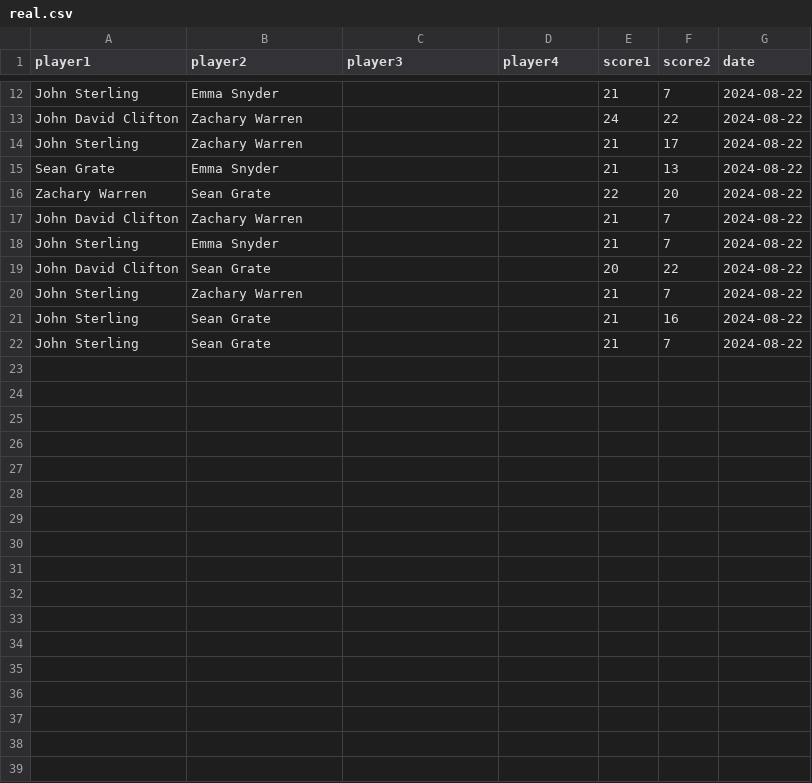
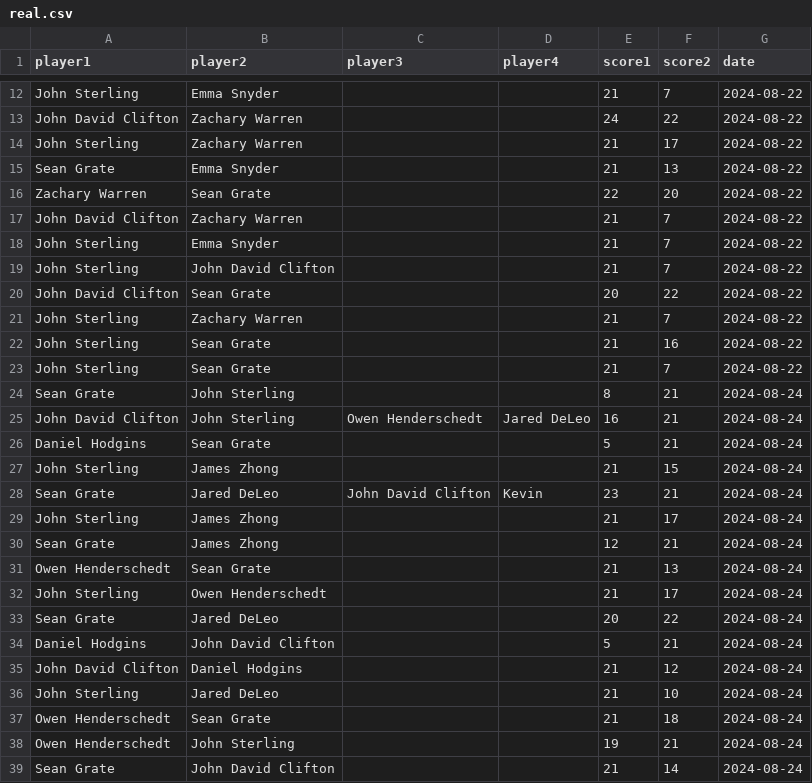
Before and after one commit to seangrate/seangrate.com, a CSV file: badminton/data/real.csv, drawn as a sheet; only a part is shown, gaps mark what is left out; the diff names each change by its address in the sheet, - before the commit and + after, or states it on an @@ line.

Commit message:
Updated game history

```diff
--- a/badminton/data/real.csv
+++ b/badminton/data/real.csv
+row 19: John Sterling | John David Clifton |  |  | 21 | 7 | 2024-08-22
+row 24: Sean Grate | John Sterling |  |  | 8 | 21 | 2024-08-24
+row 25: John David Clifton | John Sterling | Owen Henderschedt | Jared DeLeo | 16 | 21 | 2024-08-24
+row 26: Daniel Hodgins | Sean Grate |  |  | 5 | 21 | 2024-08-24
+row 27: John Sterling | James Zhong |  |  | 21 | 15 | 2024-08-24
+row 28: Sean Grate | Jared DeLeo | John David Clifton | Kevin | 23 | 21 | 2024-08-24
+row 29: John Sterling | James Zhong |  |  | 21 | 17 | 2024-08-24
+row 30: Sean Grate | James Zhong |  |  | 12 | 21 | 2024-08-24
+row 31: Owen Henderschedt | Sean Grate |  |  | 21 | 13 | 2024-08-24
+row 32: John Sterling | Owen Henderschedt |  |  | 21 | 17 | 2024-08-24
+row 33: Sean Grate | Jared DeLeo |  |  | 20 | 22 | 2024-08-24
+row 34: Daniel Hodgins | John David Clifton |  |  | 5 | 21 | 2024-08-24
+row 35: John David Clifton | Daniel Hodgins |  |  | 21 | 12 | 2024-08-24
+row 36: John Sterling | Jared DeLeo |  |  | 21 | 10 | 2024-08-24
+row 37: Owen Henderschedt | Sean Grate |  |  | 21 | 18 | 2024-08-24
+row 38: Owen Henderschedt | John Sterling |  |  | 19 | 21 | 2024-08-24
+row 39: Sean Grate | John David Clifton |  |  | 21 | 14 | 2024-08-24
```
